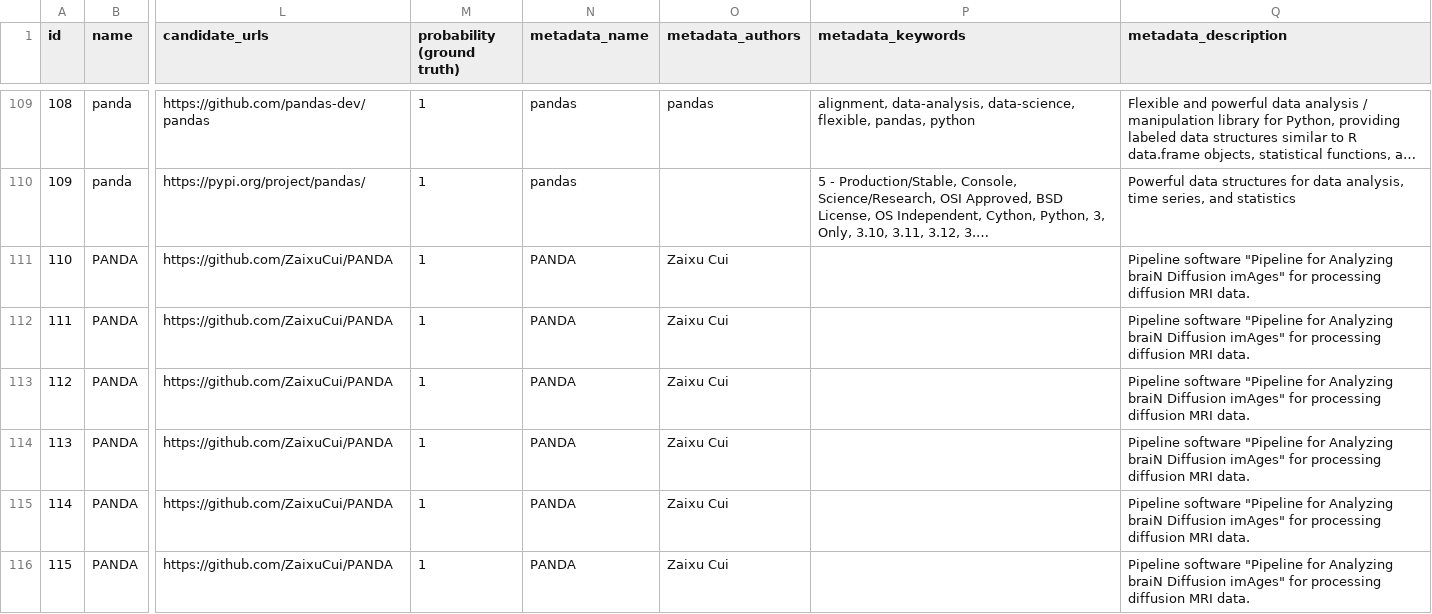
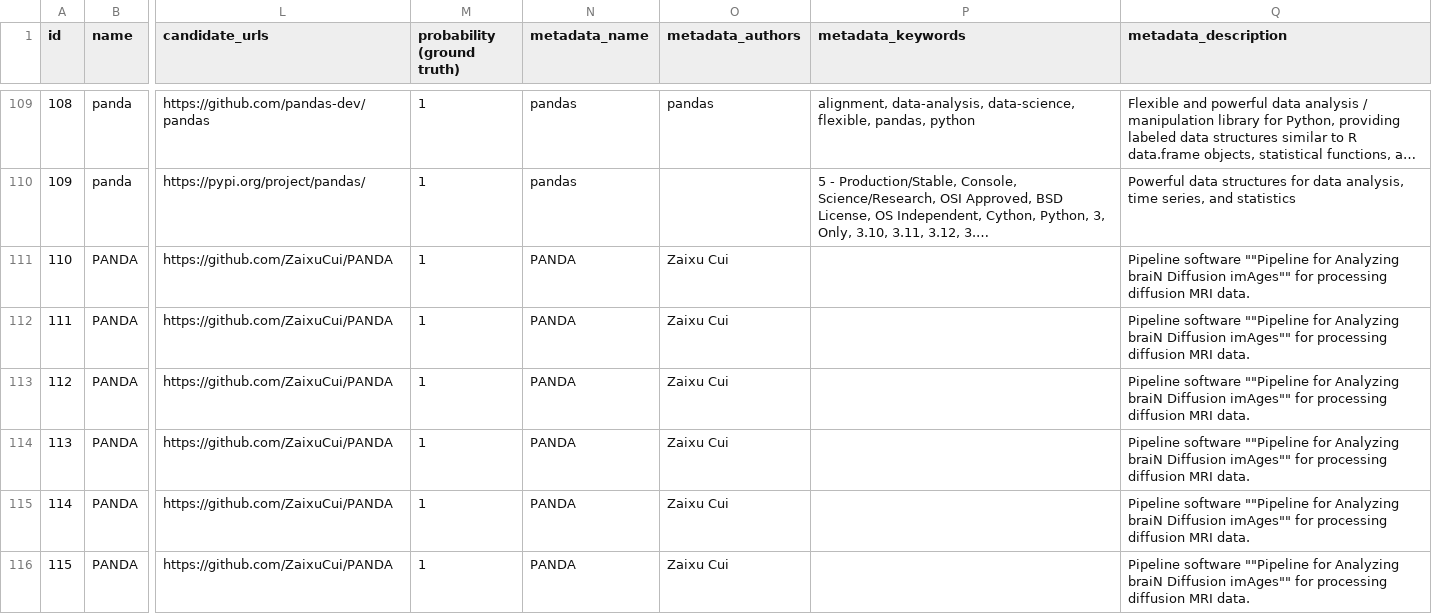
Before and after one commit to jelenadjuric01/Software-Disambiguation, a CSV file: corpus/temp/updated_with_metadata_file.csv, drawn as a sheet; only a part is shown, gaps mark what is left out; long unchanged cells end in …; the diff covers the shown part only; the diff names each change by its address in the sheet, - before the commit and + after, or states it on an @@ line.

```diff
--- a/corpus/temp/updated_with_metadata_file.csv
+++ b/corpus/temp/updated_with_metadata_file.csv
-Q111:Q116 (metadata_description): Pipeline software "Pipeline for Analyzing braiN Diffusion imAges" for processing…
+Q111:Q116 (metadata_description): Pipeline software ""Pipeline for Analyzing braiN Diffusion imAges"" for processing…
```
Also changed, not shown: 12 edited cells elsewhere in this file, 3 other files.
